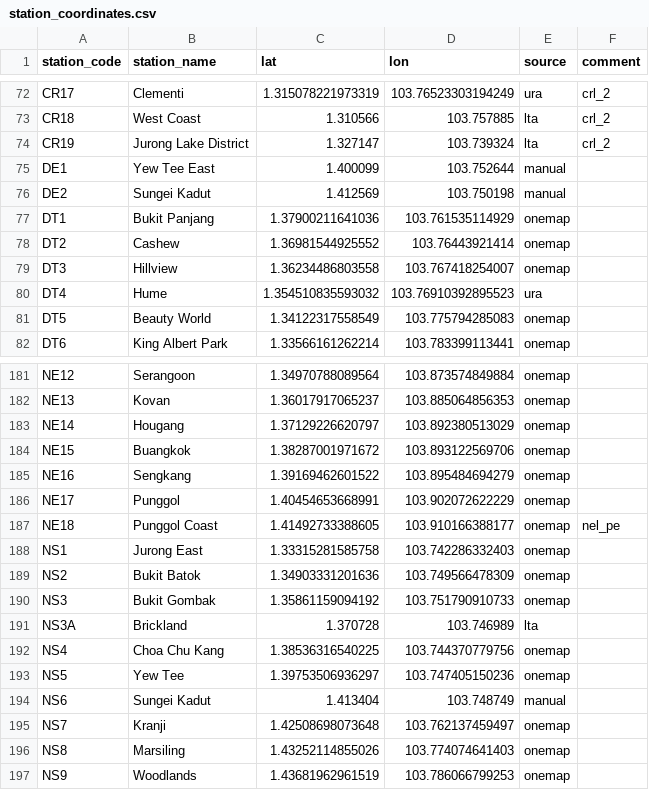
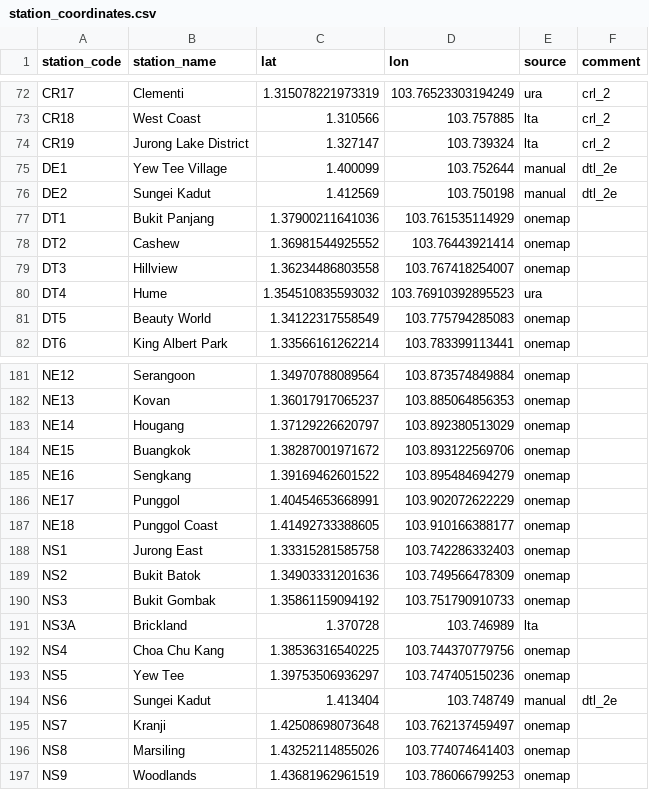
Before and after one commit to elliotwutingfeng/railrailrail, a CSV file: config_examples/station_coordinates.csv, drawn as a sheet; only a part is shown, gaps mark what is left out.

Commit message:
Rename DE1 to Yew Tee Village

```diff
--- a/config_examples/station_coordinates.csv
+++ b/config_examples/station_coordinates.csv
@@ -74,4 +74,4 @@ CR18,West Coast,1.310566,103.757885,lta,crl_2
 CR19,Jurong Lake District,1.327147,103.739324,lta,crl_2
-DE1,Yew Tee East,1.400099,103.752644,manual,
-DE2,Sungei Kadut,1.412569,103.750198,manual,
+DE1,Yew Tee Village,1.400099,103.752644,manual,dtl_2e
+DE2,Sungei Kadut,1.412569,103.750198,manual,dtl_2e
 DT1,Bukit Panjang,1.37900211641036,103.761535114929,onemap,
@@ -186,3 +186,3 @@ NE16,Sengkang,1.39169462601522,103.895484694279,onemap,
 NE17,Punggol,1.40454653668991,103.902072622229,onemap,
-NE18,Punggol Coast,1.41492733388605,103.910166388177,onemap,nel_pe
+NE18,Punggol Coast,1.41492733388605,103.910166388177,onemap,
 NS1,Jurong East,1.33315281585758,103.742286332403,onemap,
@@ -193,3 +193,3 @@ NS4,Choa Chu Kang,1.38536316540225,103.744370779756,onemap,
 NS5,Yew Tee,1.39753506936297,103.747405150236,onemap,
-NS6,Sungei Kadut,1.413404,103.748749,manual,
+NS6,Sungei Kadut,1.413404,103.748749,manual,dtl_2e
 NS7,Kranji,1.42508698073648,103.762137459497,onemap,
```
Also changed, not shown: 5 other files.
